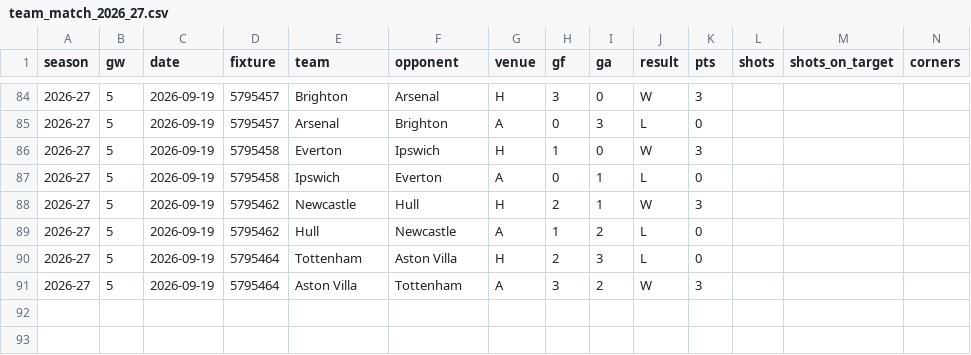
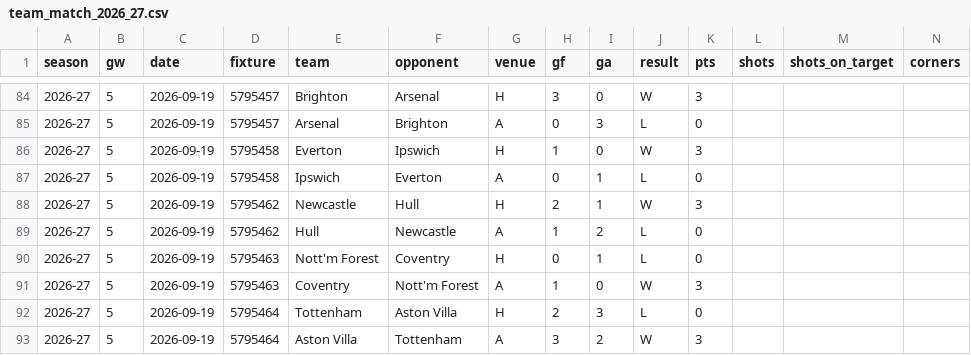
Before and after one commit to iceyfuture/prem_predictor_updated, a CSV file: outputs/team_match_2026_27.csv, drawn as a sheet; only a part is shown, gaps mark what is left out; rows hold the shown columns only; the diff names each change by its address in the sheet, - before the commit and + after, or states it on an @@ line.

```diff
--- a/outputs/team_match_2026_27.csv
+++ b/outputs/team_match_2026_27.csv
+row 90: 2026-27 | 5 | 2026-09-19 | 5795463 | Nott'm Forest | Coventry | H | 0 | 1 | L | 0
+row 91: 2026-27 | 5 | 2026-09-19 | 5795463 | Coventry | Nott'm Forest | A | 1 | 0 | W | 3
```
Also changed, not shown: dashboard/ledger.csv, dashboard/player_ledger.csv, 14 other files.
